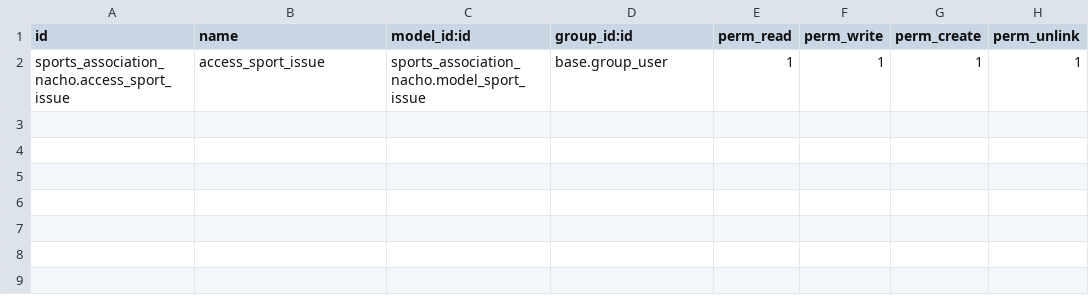
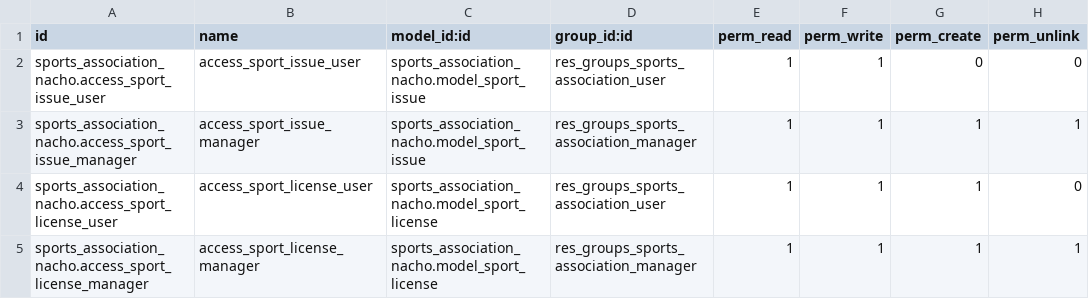
Before and after one commit to Azurestyle/cursoaeodoo2024, a CSV file: sports_association_nacho/security/ir.model.access.csv, drawn as a sheet.

Commit message:
Vistas, seguridad, data

```diff
--- a/sports_association_nacho/security/ir.model.access.csv
+++ b/sports_association_nacho/security/ir.model.access.csv
@@ -1,2 +1,5 @@
 id,name,model_id:id,group_id:id,perm_read,perm_write,perm_create,perm_unlink
-sports_association_nacho.access_sport_issue,access_sport_issue,sports_association_nacho.model_sport_issue,base.group_user,1,1,1,1
+sports_association_nacho.access_sport_issue_user,access_sport_issue_user,sports_association_nacho.model_sport_issue,res_groups_sports_association_user,1,1,0,0
+sports_association_nacho.access_sport_issue_manager,access_sport_issue_manager,sports_association_nacho.model_sport_issue,res_groups_sports_association_manager,1,1,1,1
+sports_association_nacho.access_sport_license_user,access_sport_license_user,sports_association_nacho.model_sport_license,res_groups_sports_association_user,1,1,1,0
+sports_association_nacho.access_sport_license_manager,access_sport_license_manager,sports_association_nacho.model_sport_license,res_groups_sports_association_manager,1,1,1,1
```
Also changed, not shown: 8 other files.
